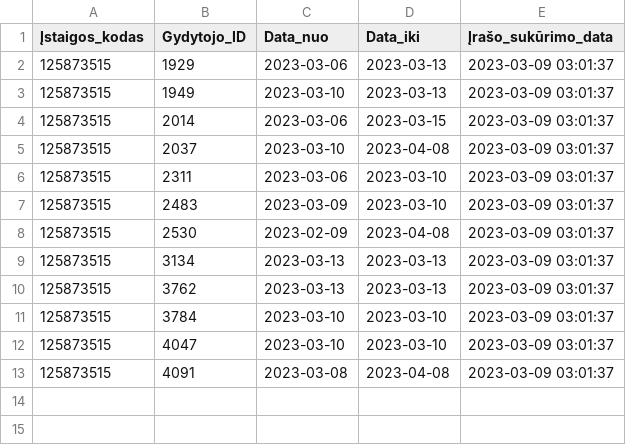
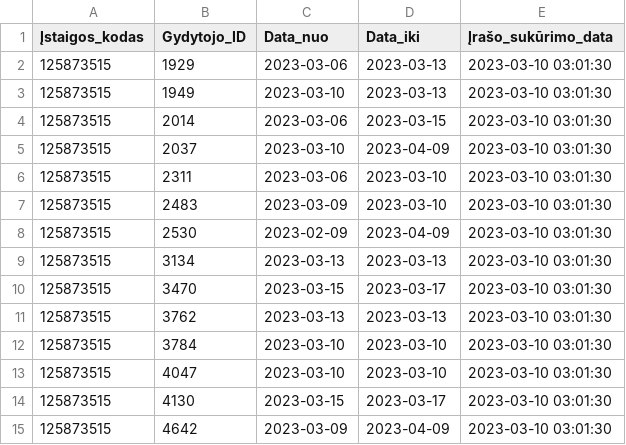
Before and after one commit to vilnius/centro-poliklinika, a CSV file: data/Centro_poliklinika/Registracija/125873515_doctors_excluded.csv, drawn as a sheet.

Commit message:
Centro poliklinika automatic update

```diff
--- a/data/Centro_poliklinika/Registracija/125873515_doctors_excluded.csv
+++ b/data/Centro_poliklinika/Registracija/125873515_doctors_excluded.csv
@@ -1,13 +1,15 @@
 Įstaigos_kodas;Gydytojo_ID;Data_nuo;Data_iki;Įrašo_sukūrimo_data
-125873515;1929;2023-03-06;2023-03-13;2023-03-09 03:01:37
-125873515;1949;2023-03-10;2023-03-13;2023-03-09 03:01:37
-125873515;2014;2023-03-06;2023-03-15;2023-03-09 03:01:37
-125873515;2037;2023-03-10;2023-04-08;2023-03-09 03:01:37
-125873515;2311;2023-03-06;2023-03-10;2023-03-09 03:01:37
-125873515;2483;2023-03-09;2023-03-10;2023-03-09 03:01:37
-125873515;2530;2023-02-09;2023-04-08;2023-03-09 03:01:37
-125873515;3134;2023-03-13;2023-03-13;2023-03-09 03:01:37
-125873515;3762;2023-03-13;2023-03-13;2023-03-09 03:01:37
-125873515;3784;2023-03-10;2023-03-10;2023-03-09 03:01:37
-125873515;4047;2023-03-10;2023-03-10;2023-03-09 03:01:37
-125873515;4091;2023-03-08;2023-04-08;2023-03-09 03:01:37
+125873515;1929;2023-03-06;2023-03-13;2023-03-10 03:01:30
+125873515;1949;2023-03-10;2023-03-13;2023-03-10 03:01:30
+125873515;2014;2023-03-06;2023-03-15;2023-03-10 03:01:30
+125873515;2037;2023-03-10;2023-04-09;2023-03-10 03:01:30
+125873515;2311;2023-03-06;2023-03-10;2023-03-10 03:01:30
+125873515;2483;2023-03-09;2023-03-10;2023-03-10 03:01:30
+125873515;2530;2023-02-09;2023-04-09;2023-03-10 03:01:30
+125873515;3134;2023-03-13;2023-03-13;2023-03-10 03:01:30
+125873515;3470;2023-03-15;2023-03-17;2023-03-10 03:01:30
+125873515;3762;2023-03-13;2023-03-13;2023-03-10 03:01:30
+125873515;3784;2023-03-10;2023-03-10;2023-03-10 03:01:30
+125873515;4047;2023-03-10;2023-03-10;2023-03-10 03:01:30
+125873515;4130;2023-03-15;2023-03-17;2023-03-10 03:01:30
+125873515;4642;2023-03-09;2023-04-09;2023-03-10 03:01:30
```
Also changed, not shown: data/Centro_poliklinika/Registracija/125873515_family_doctors_list.csv, data/Centro_poliklinika/Registracija/125873515_family_doctors_visits_hours.csv, 1 other file.
